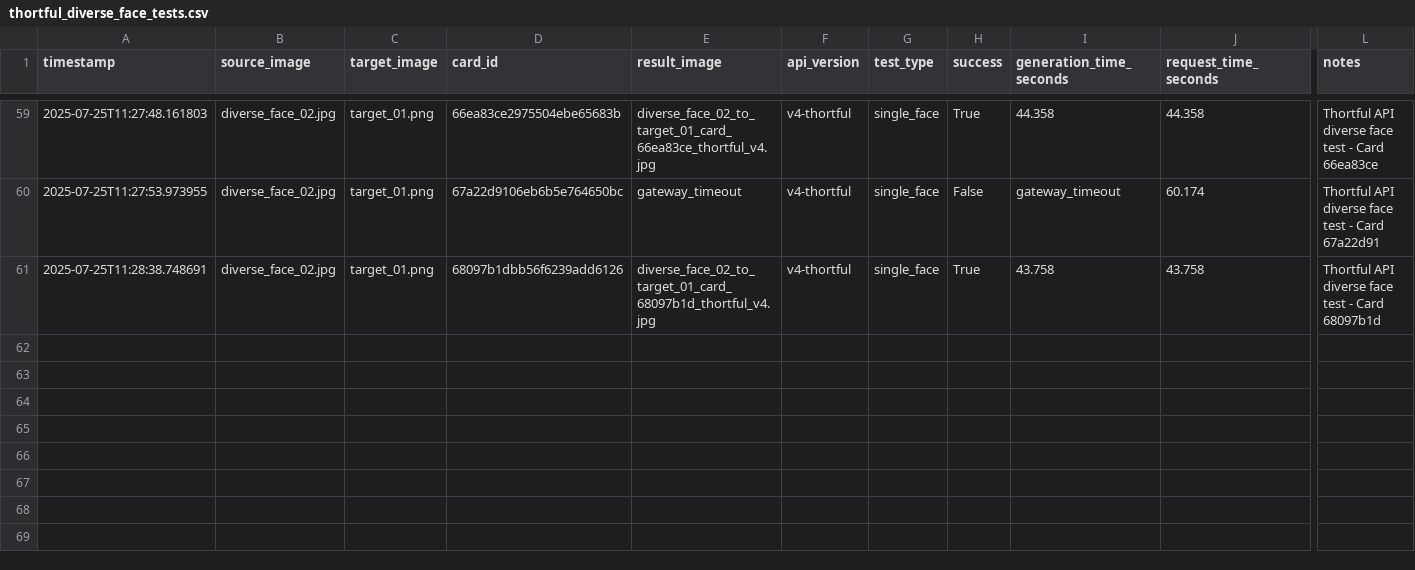
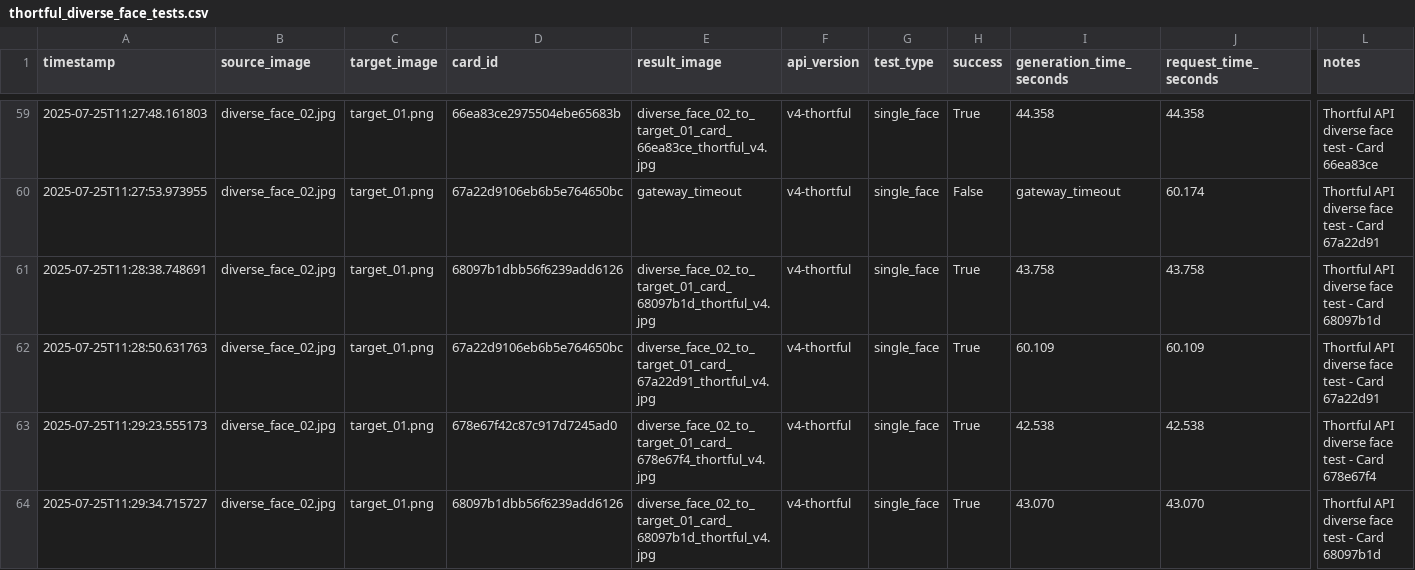
Before and after one commit to lukejeffthortful/face-swap-tester, a CSV file: thortful-v4-single-face/logs/thortful_diverse_face_tests.csv, drawn as a sheet; only a part is shown, gaps mark what is left out; rows hold the shown columns only; the diff names each change by its address in the sheet, - before the commit and + after, or states it on an @@ line.

```diff
--- a/thortful-v4-single-face/logs/thortful_diverse_face_tests.csv
+++ b/thortful-v4-single-face/logs/thortful_diverse_face_tests.csv
+row 62: 2025-07-25T11:28:50.631763 | diverse_face_02.jpg | target_01.png | 67a22d9106eb6b5e764650bc | diverse_face_02_to_target_01_card_67a22d91_thortful_v4.jpg | v4-thortful | single_face | True | 60.109 | 60.109 | Thortful API diverse face test - Card 67a22d91
+row 63: 2025-07-25T11:29:23.555173 | diverse_face_02.jpg | target_01.png | 678e67f42c87c917d7245ad0 | diverse_face_02_to_target_01_card_678e67f4_thortful_v4.jpg | v4-thortful | single_face | True | 42.538 | 42.538 | Thortful API diverse face test - Card 678e67f4
+row 64: 2025-07-25T11:29:34.715727 | diverse_face_02.jpg | target_01.png | 68097b1dbb56f6239add6126 | diverse_face_02_to_target_01_card_68097b1d_thortful_v4.jpg | v4-thortful | single_face | True | 43.070 | 43.070 | Thortful API diverse face test - Card 68097b1d
```
Also changed, not shown: 3 other files.
